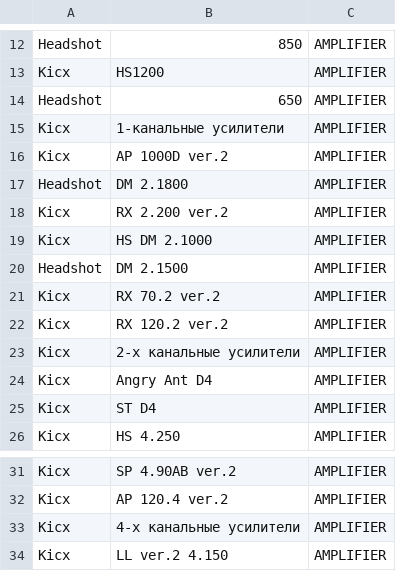
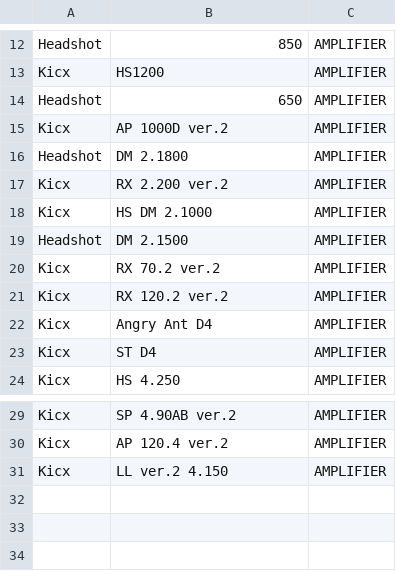
Before and after one commit to kolyagazha89/Usd-2.0, a CSV file: tools/catalogs/data/fragments/kicx_search_amp_2.csv, drawn as a sheet; only a part is shown, gaps mark what is left out.

Commit message:
fix(catalog): exclude Kicx amplifier category names mistakenly indexed as models

```diff
--- a/tools/catalogs/data/fragments/kicx_search_amp_2.csv
+++ b/tools/catalogs/data/fragments/kicx_search_amp_2.csv
@@ -14,3 +14,2 @@ Kicx,HS1200,AMPLIFIER
 Headshot,650,AMPLIFIER
-Kicx,1-канальные усилители,AMPLIFIER
 Kicx,AP 1000D ver.2,AMPLIFIER
@@ -22,3 +21,2 @@ Kicx,RX 70.2 ver.2,AMPLIFIER
 Kicx,RX 120.2 ver.2,AMPLIFIER
-Kicx,2-х канальные усилители,AMPLIFIER
 Kicx,Angry Ant D4,AMPLIFIER
@@ -32,3 +30,2 @@ Kicx,SP 4.90AB ver.2,AMPLIFIER
 Kicx,AP 120.4 ver.2,AMPLIFIER
-Kicx,4-х канальные усилители,AMPLIFIER
 Kicx,LL ver.2 4.150,AMPLIFIER
```
